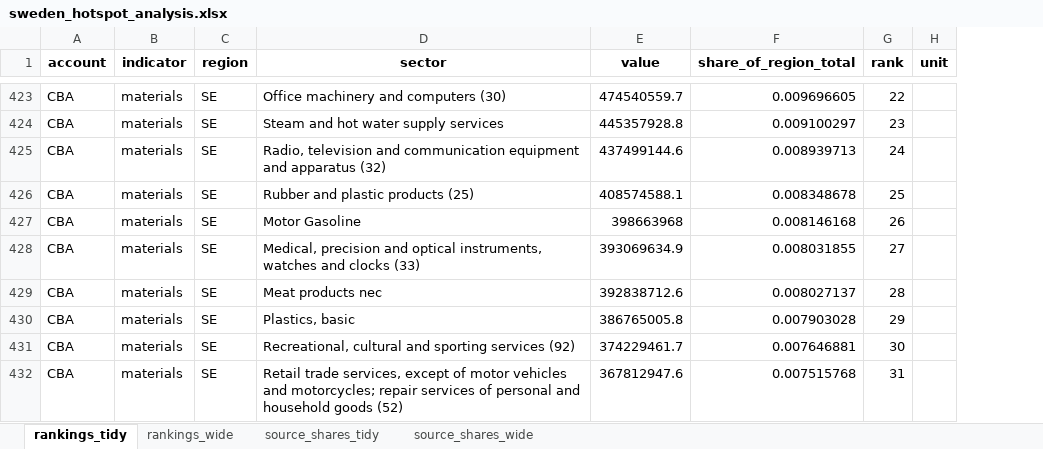
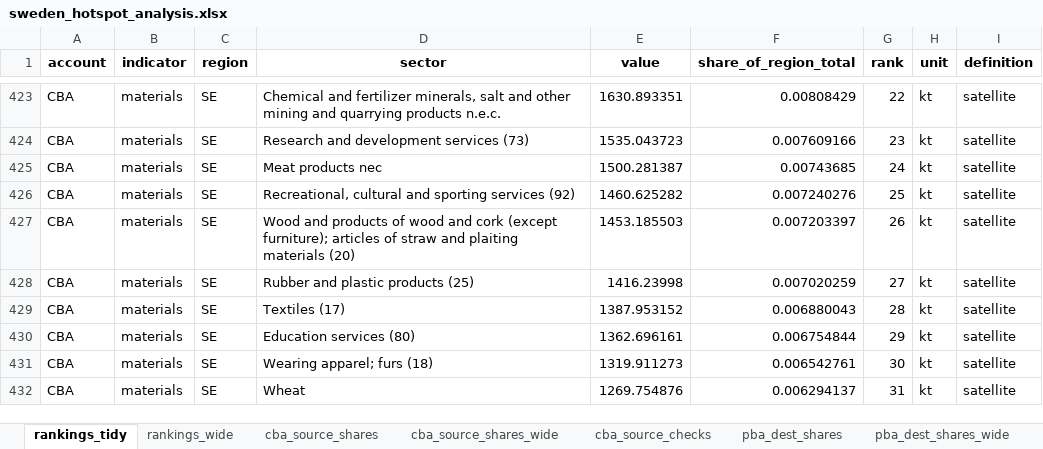
Before and after one commit to rafaellaurenti/Stockholm_region_env_hotspots, an Excel workbook: exiobase3_sweden_hotspot_outputs/sweden_hotspot_analysis.xlsx, sheet rankings_tidy, drawn as a sheet; only a part is shown, gaps mark what is left out; values as stored, in another font and other column widths than the file's, no borders; the diff covers the shown part only; the diff names each change by its address in the sheet, - before the commit and + after, or states it on an @@ line.

```diff
--- a/exiobase3_sweden_hotspot_outputs/sweden_hotspot_analysis.xlsx (sheet rankings_tidy)
+++ b/exiobase3_sweden_hotspot_outputs/sweden_hotspot_analysis.xlsx (sheet rankings_tidy)
-sheet tab: source_shares_tidy
+sheet tab: cba_source_shares
-sheet tab: source_shares_wide
+sheet tab: cba_source_shares_wide
+sheet tab: cba_source_checks
+sheet tab: pba_dest_shares
+sheet tab: pba_dest_shares_wide
+column I (definition), rows 423-432: all satellite
-D423 (sector): Office machinery and computers (30)
+D423 (sector): Chemical and fertilizer minerals, salt and other mining and quarrying products n.e.c.
-E423 (value): 474540559.7
+E423 (value): 1630.893351
-F423 (share_of_region_total): 0.009696605
+F423 (share_of_region_total): 0.00808429
-H423:H432 (unit): (empty)
+H423:H432 (unit): kt
-D424 (sector): Steam and hot water supply services
+D424 (sector): Research and development services (73)
-E424 (value): 445357928.8
+E424 (value): 1535.043723
-F424 (share_of_region_total): 0.009100297
+F424 (share_of_region_total): 0.007609166
-D425 (sector): Radio, television and communication equipment and apparatus (32)
+D425 (sector): Meat products nec
-E425 (value): 437499144.6
+E425 (value): 1500.281387
-F425 (share_of_region_total): 0.008939713
+F425 (share_of_region_total): 0.00743685
-D426 (sector): Rubber and plastic products (25)
+D426 (sector): Recreational, cultural and sporting services (92)
-E426 (value): 408574588.1
+E426 (value): 1460.625282
-F426 (share_of_region_total): 0.008348678
+F426 (share_of_region_total): 0.007240276
-D427 (sector): Motor Gasoline
+D427 (sector): Wood and products of wood and cork (except furniture); articles of straw and plaiting materials (20)
-E427 (value): 398663968
+E427 (value): 1453.185503
-F427 (share_of_region_total): 0.008146168
+F427 (share_of_region_total): 0.007203397
-D428 (sector): Medical, precision and optical instruments, watches and clocks (33)
+D428 (sector): Rubber and plastic products (25)
-E428 (value): 393069634.9
+E428 (value): 1416.23998
-F428 (share_of_region_total): 0.008031855
+F428 (share_of_region_total): 0.007020259
-D429 (sector): Meat products nec
+D429 (sector): Textiles (17)
-E429 (value): 392838712.6
+E429 (value): 1387.953152
-F429 (share_of_region_total): 0.008027137
+F429 (share_of_region_total): 0.006880043
-D430 (sector): Plastics, basic
+D430 (sector): Education services (80)
-E430 (value): 386765005.8
+E430 (value): 1362.696161
-F430 (share_of_region_total): 0.007903028
+F430 (share_of_region_total): 0.006754844
-D431 (sector): Recreational, cultural and sporting services (92)
+D431 (sector): Wearing apparel; furs (18)
-E431 (value): 374229461.7
+E431 (value): 1319.911273
-F431 (share_of_region_total): 0.007646881
+F431 (share_of_region_total): 0.006542761
-D432 (sector): Retail trade services, except of motor vehicles and motorcycles; repair services of personal and household goods (52)
+D432 (sector): Wheat
-E432 (value): 367812947.6
+E432 (value): 1269.754876
-F432 (share_of_region_total): 0.007515768
+F432 (share_of_region_total): 0.006294137
```
Also changed, not shown: 1483 edited cells elsewhere in this sheet, sheet cba_source_shares, sheet cba_source_shares_wide, sheet rankings_wide, other sheet tabs, 40 other files.
